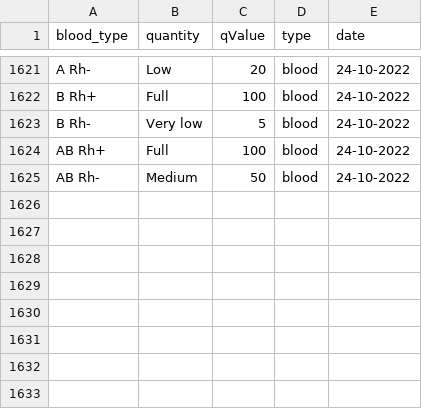
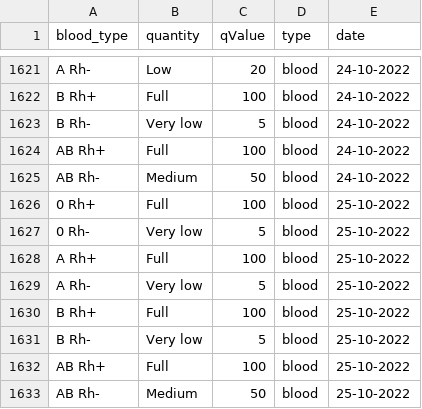
Before and after one commit to sjerzykiewicz/blood_donations_analysis, a CSV file: data/blood_donation_poznan.csv, drawn as a sheet; only a part is shown, gaps mark what is left out.

```diff
--- a/data/blood_donation_poznan.csv
+++ b/data/blood_donation_poznan.csv
@@ -1625 +1625,9 @@ AB Rh+,Full,100,blood,24-10-2022
 AB Rh-,Medium,50,blood,24-10-2022
+0 Rh+,Full,100,blood,25-10-2022
+0 Rh-,Very low,5,blood,25-10-2022
+A Rh+,Full,100,blood,25-10-2022
+A Rh-,Very low,5,blood,25-10-2022
+B Rh+,Full,100,blood,25-10-2022
+B Rh-,Very low,5,blood,25-10-2022
+AB Rh+,Full,100,blood,25-10-2022
+AB Rh-,Medium,50,blood,25-10-2022
```
Also changed, not shown: data/blood_donation_warsaw.csv, 1 other file.
